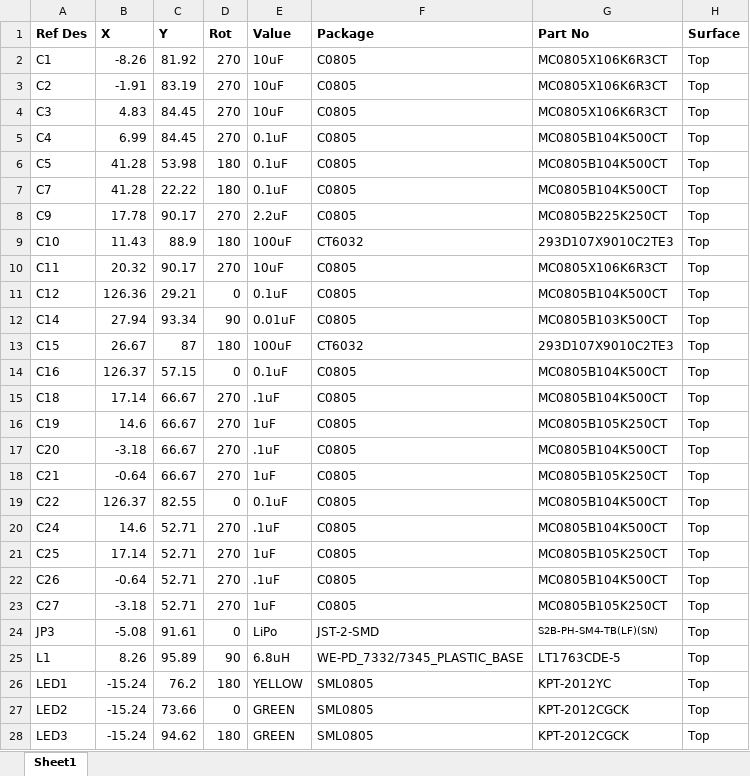
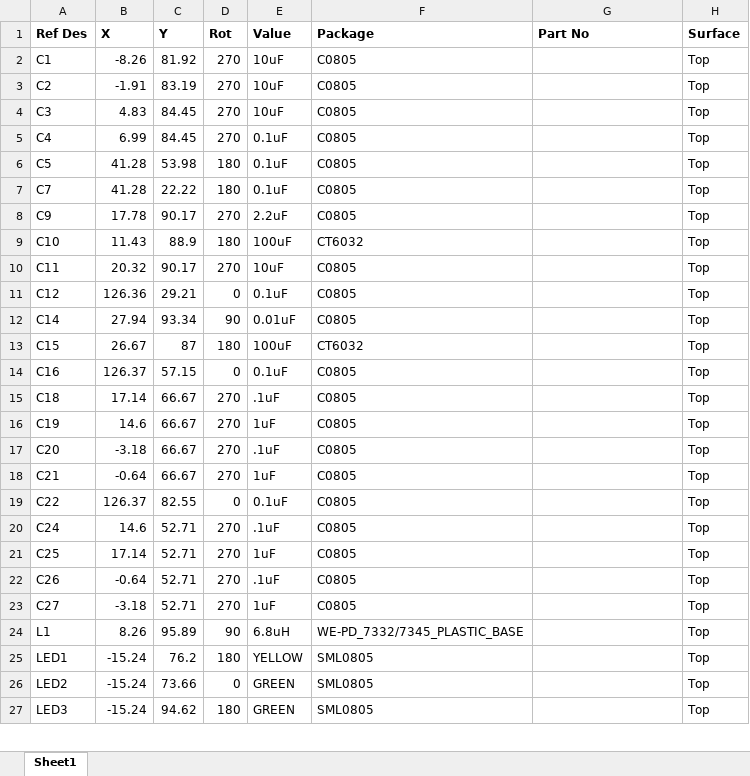
Before and after one commit to EIT-team/ScouseTom, an Excel workbook: src/schematics/ScouseTom_SwitchNetwork/Gerber/SwitchBoard_Pick_and_Place.xlsx, sheet Sheet1, drawn as a sheet; only a part is shown; values as stored, in another font and other column widths than the file's, no borders; removed rows and columns are numbered as before the commit, all else as after; the diff covers the shown part only; the diff names each change by its address in the sheet, - before the commit and + after, or states it on an @@ line.

Commit message:
Updated Switchboard - pull down resistors, fixed routing, protection diodes and different battery connector

```diff
--- a/src/schematics/ScouseTom_SwitchNetwork/Gerber/SwitchBoard_Pick_and_Place.xlsx (sheet Sheet1)
+++ b/src/schematics/ScouseTom_SwitchNetwork/Gerber/SwitchBoard_Pick_and_Place.xlsx (sheet Sheet1)
-G2:G4 (Part No): MC0805X106K6R3CT
+G2:G4 (Part No): (empty)
-G5:G7 (Part No): MC0805B104K500CT
+G5:G7 (Part No): (empty)
-G8 (Part No): MC0805B225K250CT
+G8 (Part No): (empty)
-G9 (Part No): 293D107X9010C2TE3
+G9 (Part No): (empty)
-G10 (Part No): MC0805X106K6R3CT
+G10 (Part No): (empty)
-G11 (Part No): MC0805B104K500CT
+G11 (Part No): (empty)
-G12 (Part No): MC0805B103K500CT
+G12 (Part No): (empty)
-G13 (Part No): 293D107X9010C2TE3
+G13 (Part No): (empty)
-G14:G15 (Part No): MC0805B104K500CT
+G14:G15 (Part No): (empty)
-G16 (Part No): MC0805B105K250CT
+G16 (Part No): (empty)
-G17 (Part No): MC0805B104K500CT
+G17 (Part No): (empty)
-G18 (Part No): MC0805B105K250CT
+G18 (Part No): (empty)
-G19:G20 (Part No): MC0805B104K500CT
+G19:G20 (Part No): (empty)
-G21 (Part No): MC0805B105K250CT
+G21 (Part No): (empty)
-G22 (Part No): MC0805B104K500CT
+G22 (Part No): (empty)
-G23 (Part No): MC0805B105K250CT
+G23 (Part No): (empty)
-row 24: JP3 | -5.08 | 91.61 | 0 | LiPo | JST-2-SMD | S2B-PH-SM4-TB(LF)(SN) | Top
-G24 (Part No): LT1763CDE-5
+G24 (Part No): (empty)
-G25 (Part No): KPT-2012YC
+G25 (Part No): (empty)
-G26:G27 (Part No): KPT-2012CGCK
+G26:G27 (Part No): (empty)
```
Also changed, not shown: 16 added rows and 47 edited cells elsewhere in this sheet, src/schematics/ScouseTom_SwitchNetwork/Gerber/SwitchBoard_BOM.xlsx, 24 other files.
